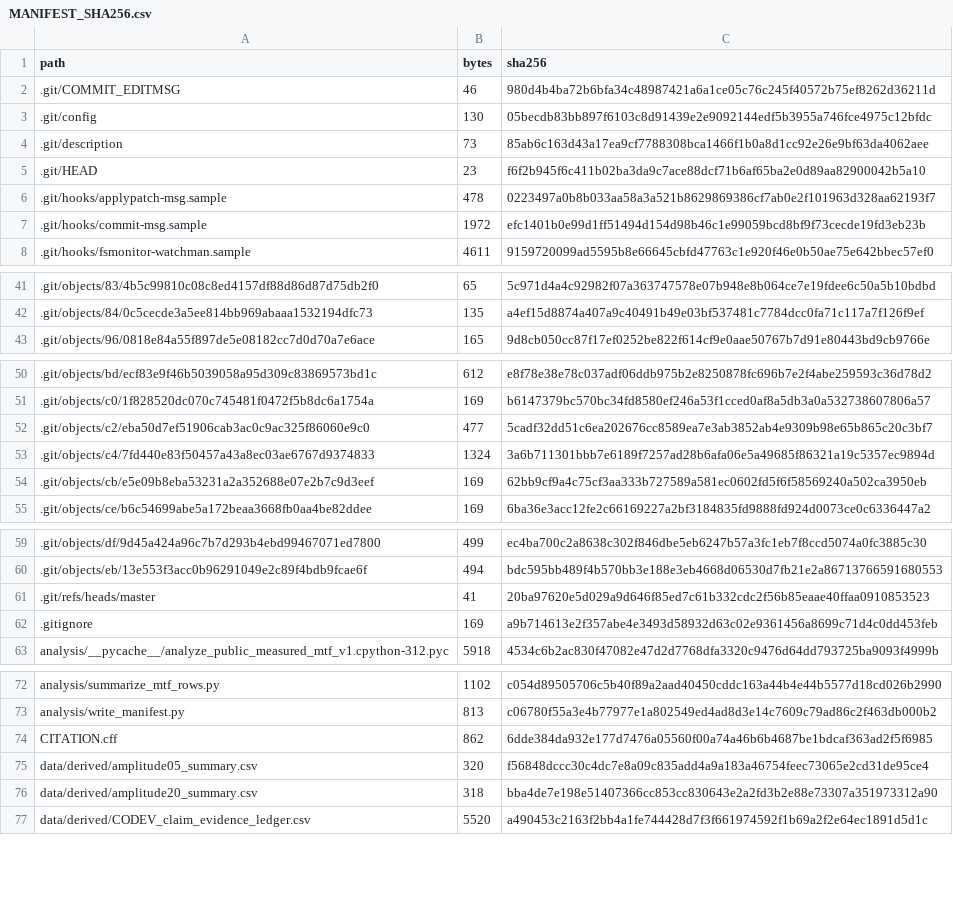
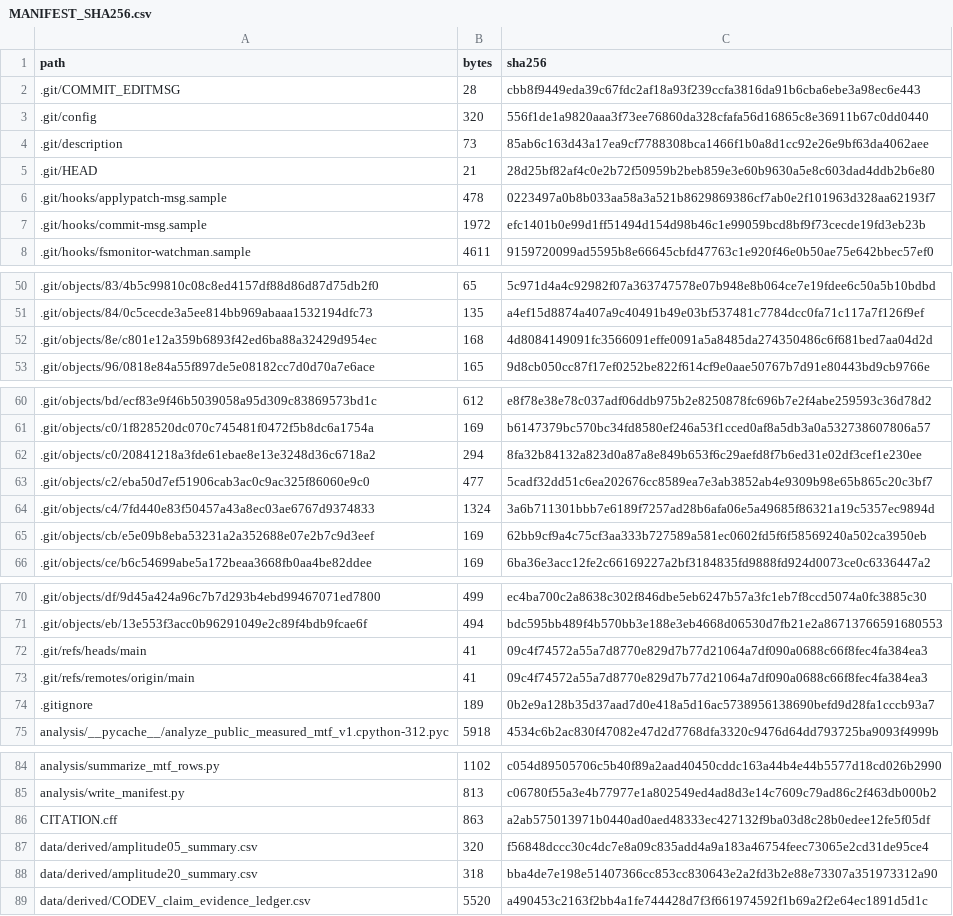
Before and after one commit to Cuiyi666/codev-nested-direct-mtf-audit, a CSV file: MANIFEST_SHA256.csv, drawn as a sheet; only a part is shown, gaps mark what is left out; the diff covers the shown part only.

```diff
--- a/MANIFEST_SHA256.csv
+++ b/MANIFEST_SHA256.csv
@@ -1,6 +1,6 @@
 path,bytes,sha256
-.git/COMMIT_EDITMSG,46,980d4b4ba72b6bfa34c48987421a6a1ce05c76c245f40572b75ef8262d36211d
-.git/config,130,05becdb83bb897f6103c8d91439e2e9092144edf5b3955a746fce4975c12bfdc
+.git/COMMIT_EDITMSG,28,cbb8f9449eda39c67fdc2af18a93f239ccfa3816da91b6cba6ebe3a98ec6e443
+.git/config,320,556f1de1a9820aaa3f73ee76860da328cfafa56d16865c8e36911b67c0dd0440
 .git/description,73,85ab6c163d43a17ea9cf7788308bca1466f1b0a8d1cc92e26e9bf63da4062aee
-.git/HEAD,23,f6f2b945f6c411b02ba3da9c7ace88dcf71b6af65ba2e0d89aa82900042b5a10
+.git/HEAD,21,28d25bf82af4c0e2b72f50959b2beb859e3e60b9630a5e8c603dad4ddb2b6e80
 .git/hooks/applypatch-msg.sample,478,0223497a0b8b033aa58a3a521b8629869386cf7ab0e2f101963d328aa62193f7
@@ -42,2 +51,3 @@ path,bytes,sha256
 .git/objects/84/0c5cecde3a5ee814bb969abaaa1532194dfc73,135,a4ef15d8874a407a9c40491b49e03bf537481c7784dcc0fa71c117a7f126f9ef
+.git/objects/8e/c801e12a359b6893f42ed6ba88a32429d954ec,168,4d8084149091fc3566091effe0091a5a8485da274350486c6f681bed7aa04d2d
 .git/objects/96/0818e84a55f897de5e08182cc7d0d70a7e6ace,165,9d8cb050cc87f17ef0252be822f614cf9e0aae50767b7d91e80443bd9cb9766e
@@ -51,2 +61,3 @@ path,bytes,sha256
 .git/objects/c0/1f828520dc070c745481f0472f5b8dc6a1754a,169,b6147379bc570bc34fd8580ef246a53f1cced0af8a5db3a0a532738607806a57
+.git/objects/c0/20841218a3fde61ebae8e13e3248d36c6718a2,294,8fa32b84132a823d0a87a8e849b653f6c29aefd8f7b6ed31e02df3cef1e230ee
 .git/objects/c2/eba50d7ef51906cab3ac0c9ac325f86060e9c0,477,5cadf32dd51c6ea202676cc8589ea7e3ab3852ab4e9309b98e65b865c20c3bf7
@@ -60,4 +71,5 @@ path,bytes,sha256
 .git/objects/eb/13e553f3acc0b96291049e2c89f4bdb9fcae6f,494,bdc595bb489f4b570bb3e188e3eb4668d06530d7fb21e2a86713766591680553
-.git/refs/heads/master,41,20ba97620e5d029a9d646f85ed7c61b332cdc2f56b85eaae40ffaa0910853523
-.gitignore,169,a9b714613e2f357abe4e3493d58932d63c02e9361456a8699c71d4c0dd453feb
+.git/refs/heads/main,41,09c4f74572a55a7d8770e829d7b77d21064a7df090a0688c66f8fec4fa384ea3
+.git/refs/remotes/origin/main,41,09c4f74572a55a7d8770e829d7b77d21064a7df090a0688c66f8fec4fa384ea3
+.gitignore,189,0b2e9a128b35d37aad7d0e418a5d16ac5738956138690befd9d28fa1cccb93a7
 analysis/__pycache__/analyze_public_measured_mtf_v1.cpython-312.pyc,5918,4534c6b2ac830f47082e47d2d7768dfa3320c9476d64dd793725ba9093f4999b
@@ -73,3 +85,3 @@ analysis/summarize_mtf_rows.py,1102,c054d89505706c5b40f89a2aad40450cddc163a44b4e
 analysis/write_manifest.py,813,c06780f55a3e4b77977e1a802549ed4ad8d3e14c7609c79ad86c2f463db000b2
-CITATION.cff,862,6dde384da932e177d7476a05560f00a74a46b6b4687be1bdcaf363ad2f5f6985
+CITATION.cff,863,a2ab575013971b0440ad0aed48333ec427132f9ba03d8c28b0edee12fe5f05df
 data/derived/amplitude05_summary.csv,320,f56848dccc30c4dc7e8a09c835add4a9a183a46754feec73065e2cd31de95ce4
```
Also changed, not shown: 10 added rows, 1 removed row and 6 edited cells elsewhere in this file.
